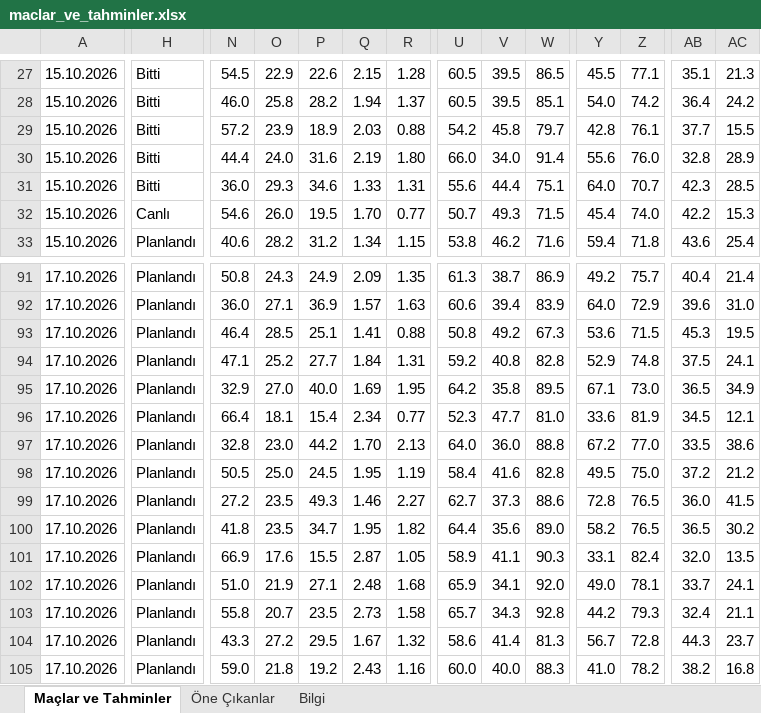
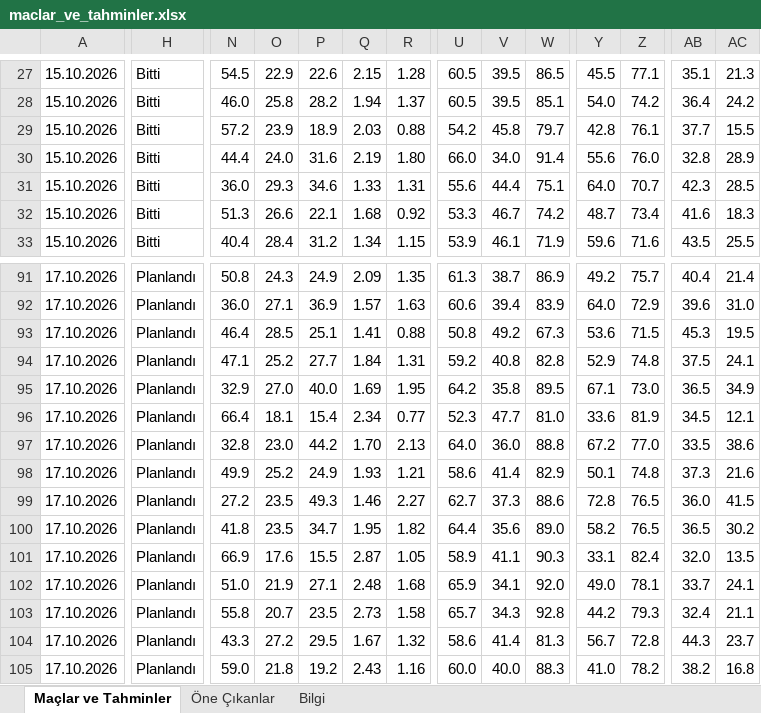
Before and after one commit to degerserranur-ops/futbol-tahmin, an Excel workbook: maclar_ve_tahminler.xlsx, sheet Maçlar ve Tahminler, drawn as a sheet; only a part is shown, gaps mark what is left out; values as stored, in another font and other column widths than the file's, no cell formats; the diff covers the shown part only; the diff names each change by its address in the sheet, - before the commit and + after, or states it on an @@ line.

```diff
--- a/maclar_ve_tahminler.xlsx (sheet Maçlar ve Tahminler)
+++ b/maclar_ve_tahminler.xlsx (sheet Maçlar ve Tahminler)
-H32: Canlı
+H32: Bitti
-N32: 54.6
+N32: 51.3
-O32: 26.0
+O32: 26.6
-P32: 19.5
+P32: 22.1
-Q32: 1.70
+Q32: 1.68
-R32: 0.77
+R32: 0.92
-U32: 50.7
+U32: 53.3
-V32: 49.3
+V32: 46.7
-W32: 71.5
+W32: 74.2
-Y32: 45.4
+Y32: 48.7
-Z32: 74.0
+Z32: 73.4
-AB32: 42.2
+AB32: 41.6
-AC32: 15.3
+AC32: 18.3
-H33: Planlandı
+H33: Bitti
-N33: 40.6
+N33: 40.4
-O33: 28.2
+O33: 28.4
-U33: 53.8
+U33: 53.9
-V33: 46.2
+V33: 46.1
-W33: 71.6
+W33: 71.9
-Y33: 59.4
+Y33: 59.6
-Z33: 71.8
+Z33: 71.6
-AB33: 43.6
+AB33: 43.5
-AC33: 25.4
+AC33: 25.5
-N98: 50.5
+N98: 49.9
-O98: 25.0
+O98: 25.2
-P98: 24.5
+P98: 24.9
-Q98: 1.95
+Q98: 1.93
-R98: 1.19
+R98: 1.21
-U98: 58.4
+U98: 58.6
-V98: 41.6
+V98: 41.4
-W98: 82.8
+W98: 82.9
-Y98: 49.5
+Y98: 50.1
-Z98: 75.0
+Z98: 74.8
-AB98: 37.2
+AB98: 37.3
-AC98: 21.2
+AC98: 21.6
```
Also changed, not shown: 863 edited cells elsewhere in this sheet, sheet Öne Çıkanlar, sheet Bilgi, cell formats, 3 other files.
